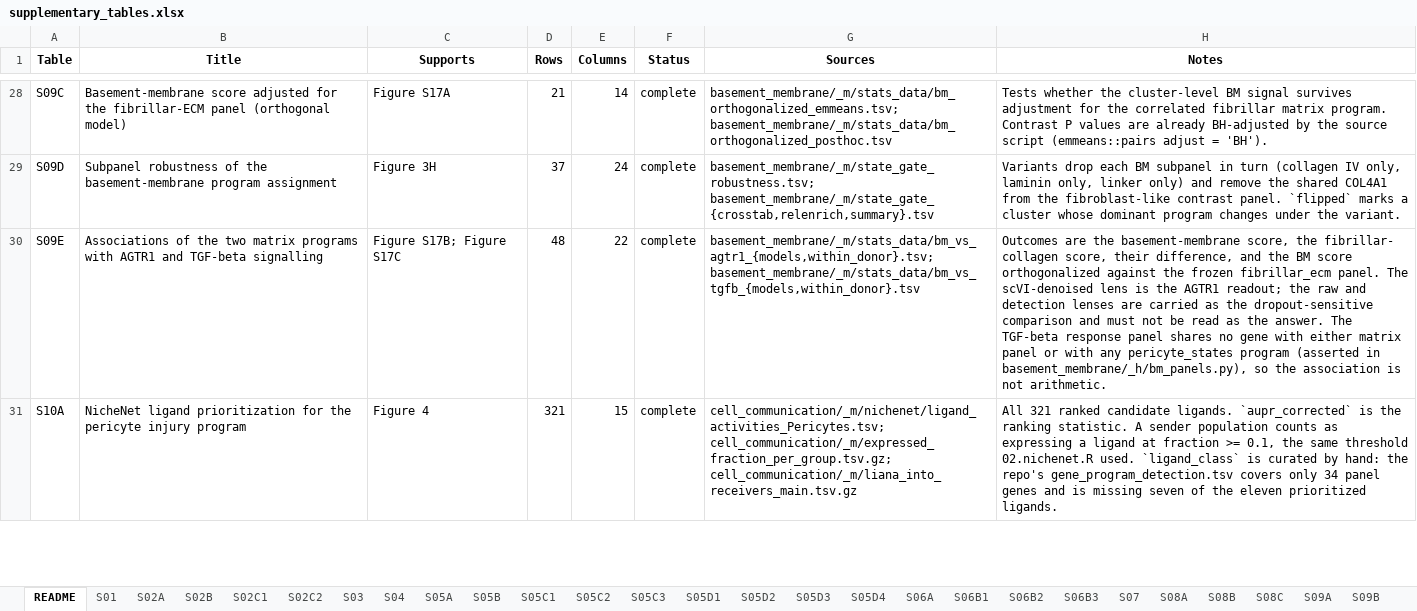
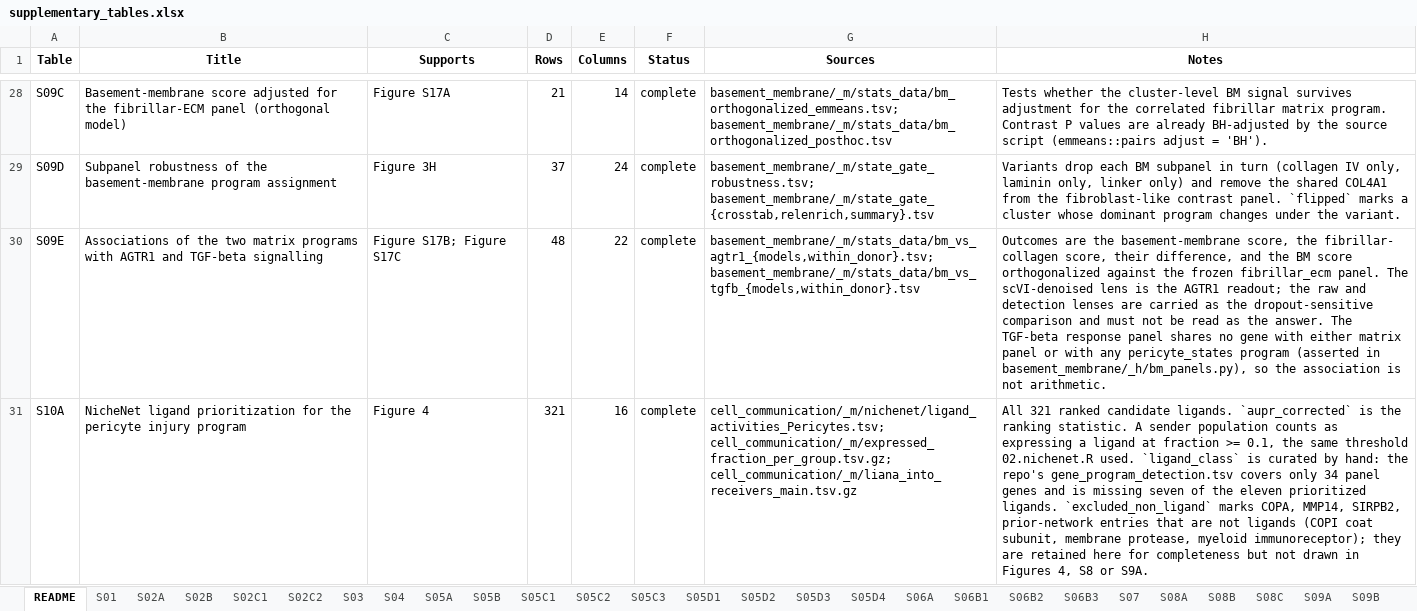
Before and after one commit to heart-gen/angiotensinII_lung, an Excel workbook: tables/_m/supplementary_tables.xlsx, sheet README, drawn as a sheet; only a part is shown, gaps mark what is left out; values as stored, in another font and other column widths than the file's, no borders; the diff covers the shown part only; the diff names each change by its address in the sheet, - before the commit and + after, or states it on an @@ line.

Commit message:
Drop non-ligands from the ligand panels; retire the last disease main figure
Figure 4 (figure_ccc_nichenet) drew COPA, MMP14 and SIRPB2 as prioritized
ligands. They enter because NicheNet's prior lr_network is taken as-is; none is
a ligand in the sense the figure claims (COPI coat subunit, membrane protease,
myeloid immunoreceptor). A shared NON_LIGANDS / drop_non_ligands() in
_fig_common.R removes them at the display layer BEFORE each top-N cut, so
Figure 4 keeps 15 ligands, S8 keeps 11 and S9A 8 per receiver. Upstream tables
keep all candidates: S10A/S10B gain `excluded_non_ligand`, the S10A AGT-rank
anchor is unchanged, and all 21 anchors pass. MMP14 is untouched where it is a
target gene and in the BM-target result (S9D / S11A).

S10B's N_PERM was hardcoded at 1,000 while the run on disk used 10,000; it is
now derived from the p floor, and the S8 legend's membership, z range and floor
are refreshed from the table.

figure_mechanism_main (donor-level disease phenotype), its figureB QC draft and
the orphaned disease_main_figure.log are removed; this repository makes no
disease claims and the continuum panel duplicated Figure 2F. Legends, the
narrative arc, the S11 cross-reference and the stale "folder stops at S13"
note are updated; the regeneration ledger marks the figure retired.

```diff
--- a/tables/_m/supplementary_tables.xlsx (sheet README)
+++ b/tables/_m/supplementary_tables.xlsx (sheet README)
-E31 (Columns): 15
+E31 (Columns): 16
-H31 (Notes): …prioritized ligands.
+H31 (Notes): …prioritized ligands. `excluded_non_ligand` marks COPA, MMP14, SIRPB2, prior-network entries that are not ligands (COPI coat subunit, membrane protease, myeloid immunoreceptor); they are retained here for completeness but not drawn in Figures 4, S8 or S9A.
```
Also changed, not shown: 3 edited cells elsewhere in this sheet, sheet S10B, sheet S10A, 48 other files.
